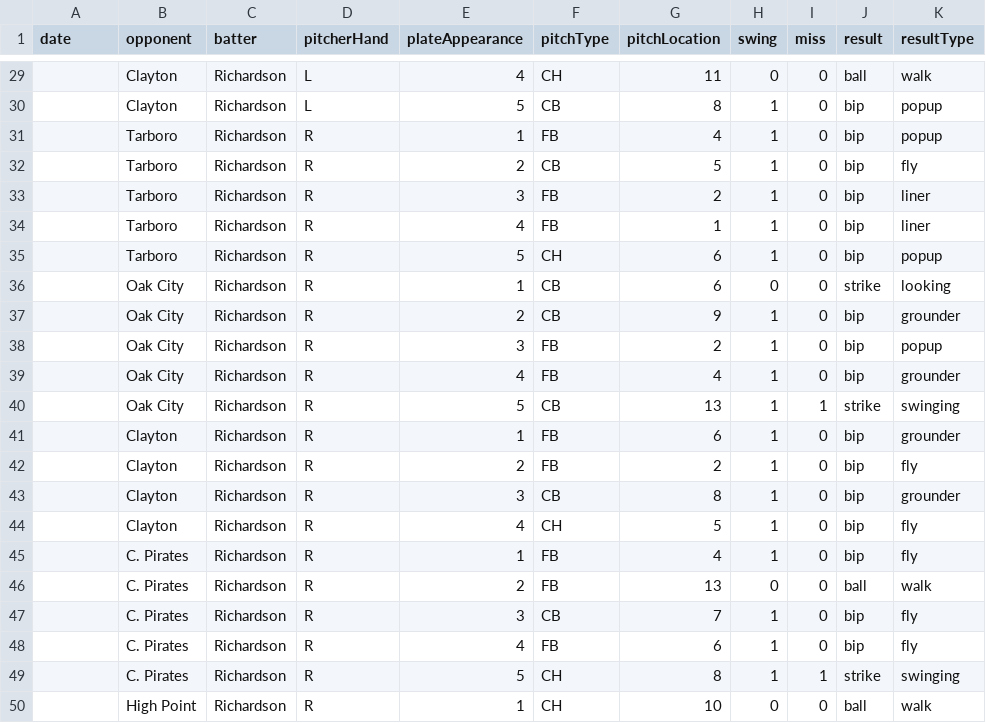
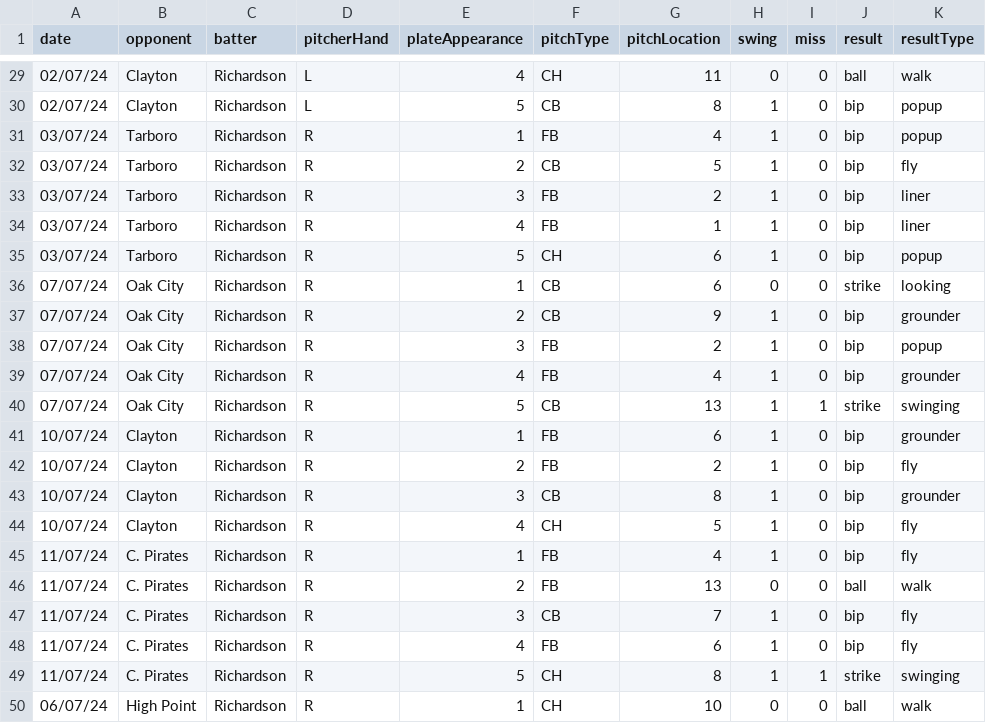
Before and after one commit to colejbrad/Fungo, a CSV file: Output_CSV/RichardsonResults.csv, drawn as a sheet; only a part is shown, gaps mark what is left out; the diff covers the shown part only; the diff names each change by its address in the sheet, - before the commit and + after, or states it on an @@ line.

```diff
--- a/Output_CSV/RichardsonResults.csv
+++ b/Output_CSV/RichardsonResults.csv
-A29:A30 (date): (empty)
+A29:A30 (date): 02/07/24
-A31:A35 (date): (empty)
+A31:A35 (date): 03/07/24
-A36:A40 (date): (empty)
+A36:A40 (date): 07/07/24
-A41:A44 (date): (empty)
+A41:A44 (date): 10/07/24
-A45:A49 (date): (empty)
+A45:A49 (date): 11/07/24
-A50 (date): (empty)
+A50 (date): 06/07/24
```
Also changed, not shown: 27 edited cells elsewhere in this file, Output_CSV/Richardson.csv, 15 other files.
